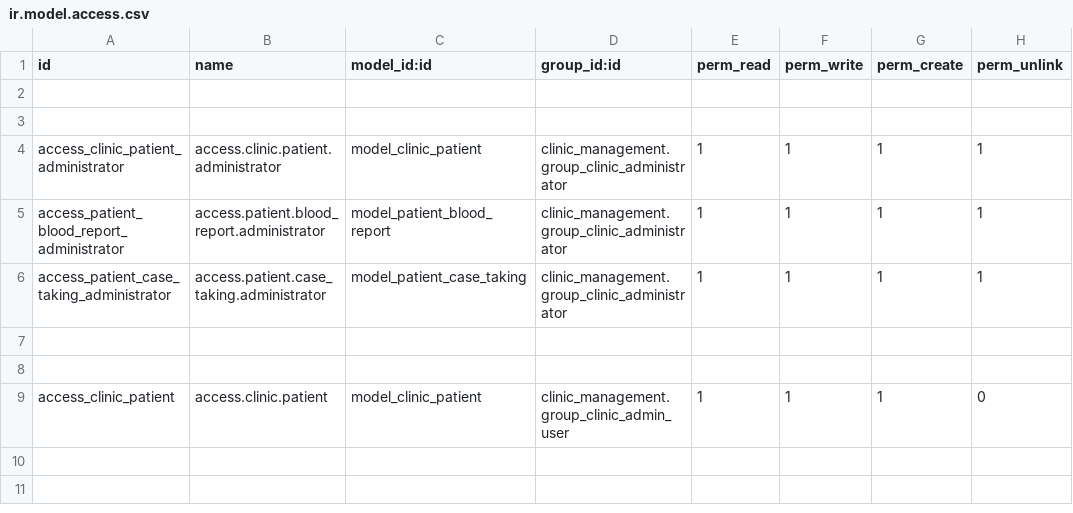
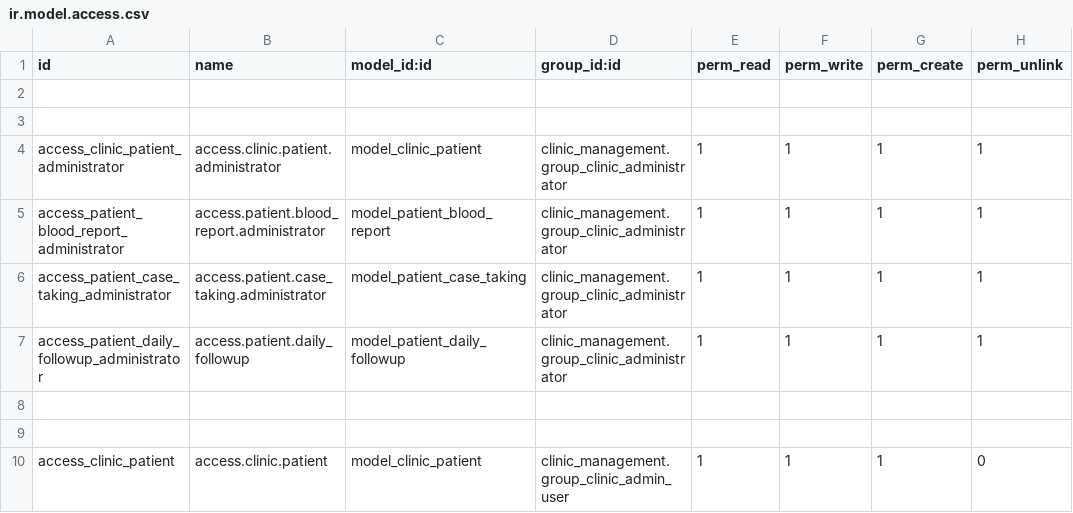
Before and after one commit to rohanmhase/custom_addons, a CSV file: custom_addons/patient_management/security/ir.model.access.csv, drawn as a sheet; the diff names each change by its address in the sheet, - before the commit and + after, or states it on an @@ line.

Commit message:
Add daily followup model & view in patient management module

```diff
--- a/custom_addons/patient_management/security/ir.model.access.csv
+++ b/custom_addons/patient_management/security/ir.model.access.csv
+row 7: access_patient_daily_followup_administrator | access.patient.daily_followup | model_patient_daily_followup | clinic_management.group_clinic_administrator | 1 | 1 | 1 | 1
```
Also changed, not shown: 6 other files.
